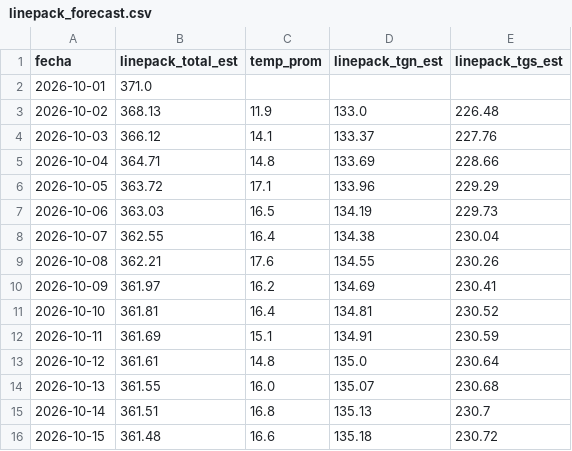
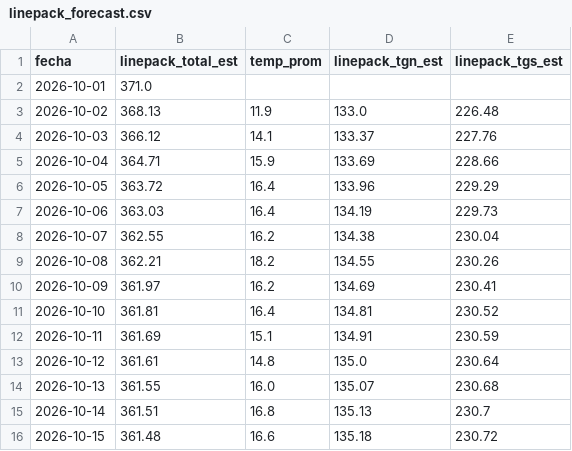
Before and after one commit to RodrigoManassero/estado-sistema-gas-rodrigo, a CSV file: public/data/linepack_forecast.csv, drawn as a sheet.

```diff
--- a/public/data/linepack_forecast.csv
+++ b/public/data/linepack_forecast.csv
@@ -4,7 +4,7 @@
 2026-10-03,366.12,14.1,133.37,227.76
-2026-10-04,364.71,14.8,133.69,228.66
-2026-10-05,363.72,17.1,133.96,229.29
-2026-10-06,363.03,16.5,134.19,229.73
-2026-10-07,362.55,16.4,134.38,230.04
-2026-10-08,362.21,17.6,134.55,230.26
+2026-10-04,364.71,15.9,133.69,228.66
+2026-10-05,363.72,16.4,133.96,229.29
+2026-10-06,363.03,16.4,134.19,229.73
+2026-10-07,362.55,16.2,134.38,230.04
+2026-10-08,362.21,18.2,134.55,230.26
 2026-10-09,361.97,16.2,134.69,230.41
```
Also changed, not shown: 23 other files.
